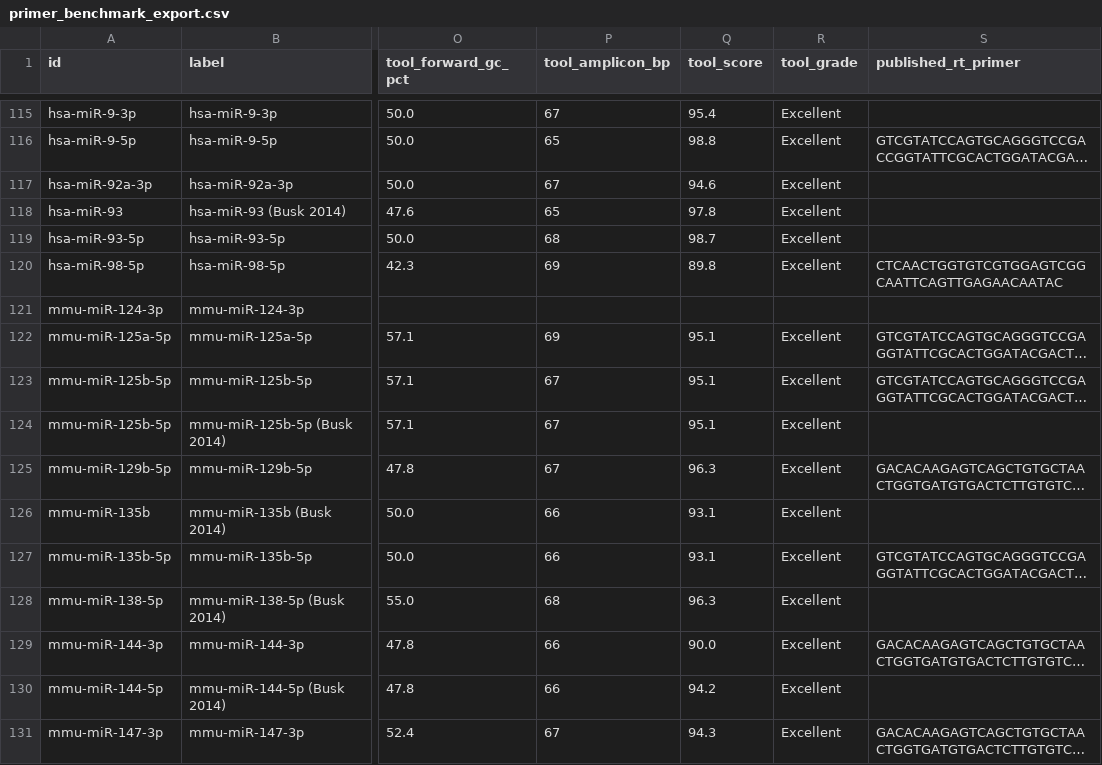
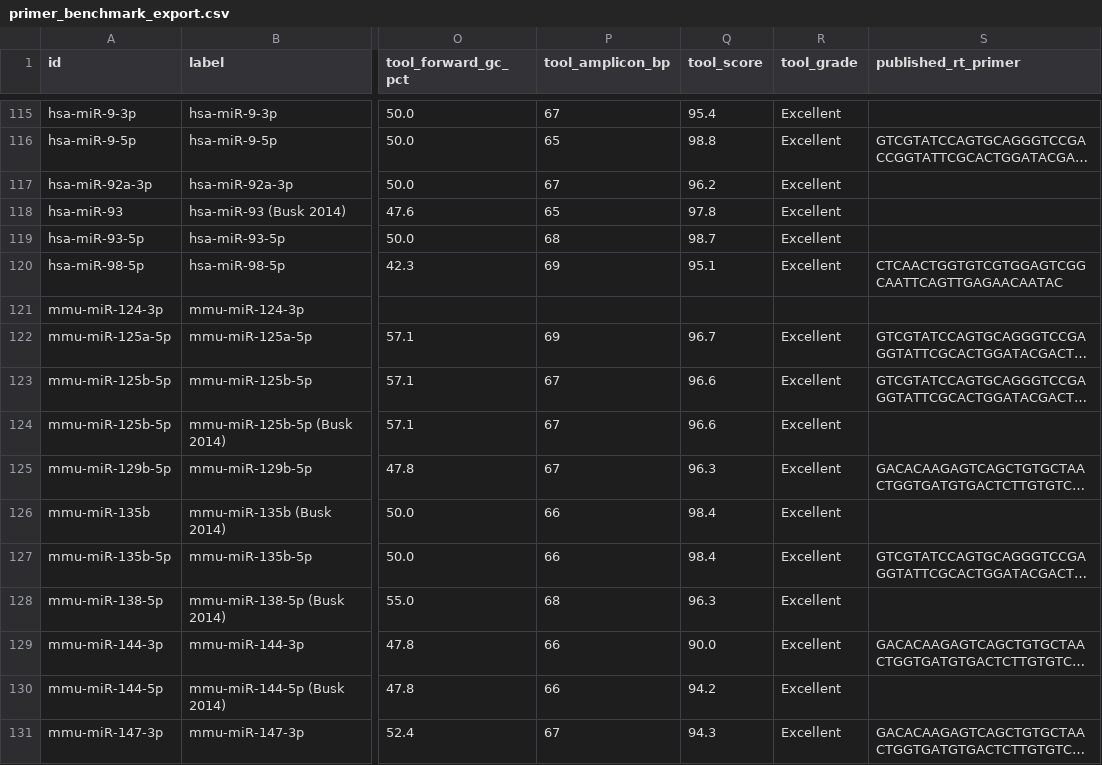
Before and after one commit to gnowV21/primer-designer, a CSV file: benchmark/primer_benchmark_export.csv, drawn as a sheet; only a part is shown, gaps mark what is left out; long unchanged cells end in …; the diff covers the shown part only; the diff names each change by its address in the sheet, - before the commit and + after, or states it on an @@ line.

Commit message:
feat(specificity): assay-level dCq model (v3.3.0) and BLAST classifier v5
Specificity is now judged for the whole assay. An off-target gives signal
only if the RT overhang captures it and the forward primer primes its
cDNA, so dCq_assay = dCq_RT + dCq_FWD, cross-reactivity ~ 2^-dCq.

- Both axes are offset-aware (end shifts -2..+2). The old fixed-position
  windows turned a 1-nt shift into a large Hamming distance: a false SAFE
  for exactly the variants most likely to co-amplify.
- Lower bounds of published data: Schamberger 2014 (3' isomiRs: +1/+2 and
  -1 captured alike, -2 ~3 Ct), Chen 2005 (rG-dT 3.7 %, other mismatch
  0.1 %), Czimmerer 2013, Stadhouders 2010 (3'-terminal groups 8.3 / 3.8 /
  1.0, pos 2 1.9, pos 3-5 0.5), Kwok 1990 terminal-T exception; duplex
  stability term 0.66 Cq/C (self-derived, capped at 8.3).
- Labels CO-AMPLIFIED < 3.3 <= PARTIAL < 4.3 <= DISCRIMINATED drive
  family_discrimination and the headline. isomiRs and identical copies are
  reported, not scored.
- BLAST v5: seed-family hits flagged, no longer exempted; identical hits
  split into identical / 5' isomiR / 3' isomiR; a primer that does not end
  with the target's 5' prefix skips the Tm gate; conditions validated;
  species passed from the design (metadata.species_code).
- tm_accuracy targets the user's annealing temperature; the overhang
  fixpoint ranks with the final key; 3' isomiR warning follows Schamberger
  and notes biofluid samples (serum + plasma = 6 % of isomiRdb).
- UI: Assay Specificity panel (dCq bars, table, isomiR list).

Validation 2439/2439, export 220/220, e2e 62/62, backend 666 passed.
#1 binding region unchanged for 164/165 miRNAs.

```diff
--- a/benchmark/primer_benchmark_export.csv
+++ b/benchmark/primer_benchmark_export.csv
-Q117 (tool_score): 94.6
+Q117 (tool_score): 96.2
-Q120 (tool_score): 89.8
+Q120 (tool_score): 95.1
-Q122 (tool_score): 95.1
+Q122 (tool_score): 96.7
-Q123:Q124 (tool_score): 95.1
+Q123:Q124 (tool_score): 96.6
-Q126:Q127 (tool_score): 93.1
+Q126:Q127 (tool_score): 98.4
```
Also changed, not shown: 47 edited cells elsewhere in this file, validation/results.csv, 29 other files.
